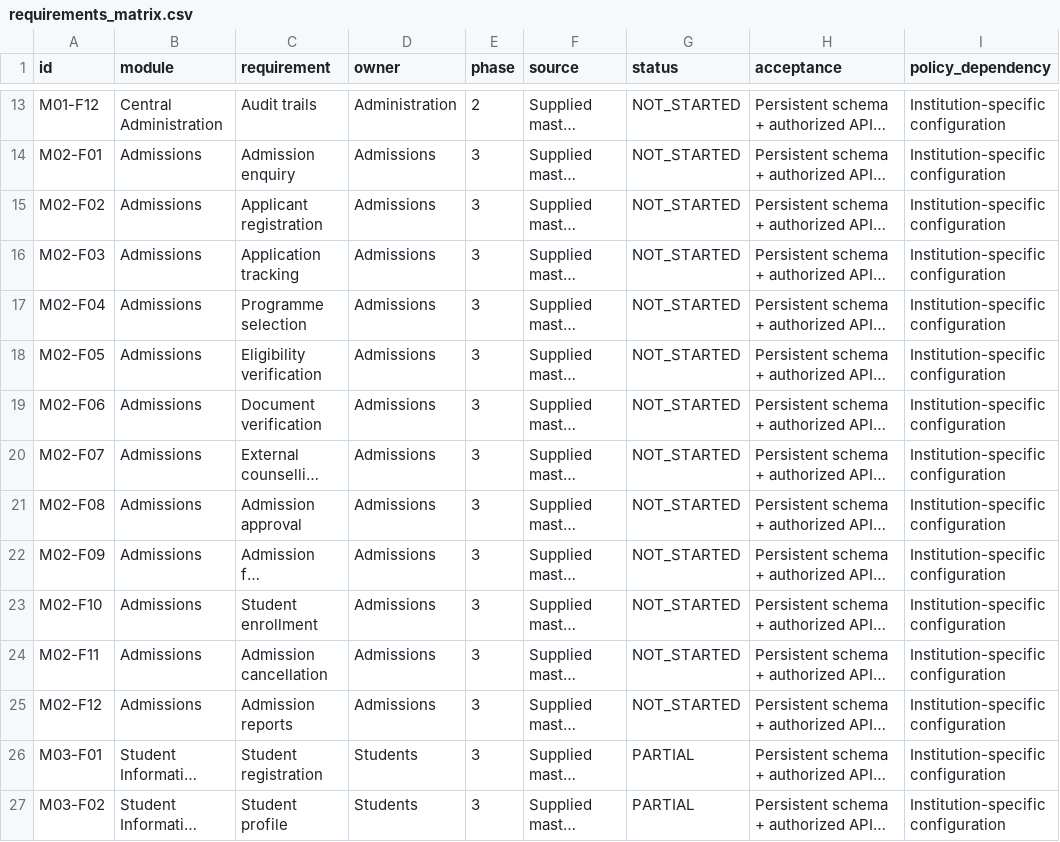
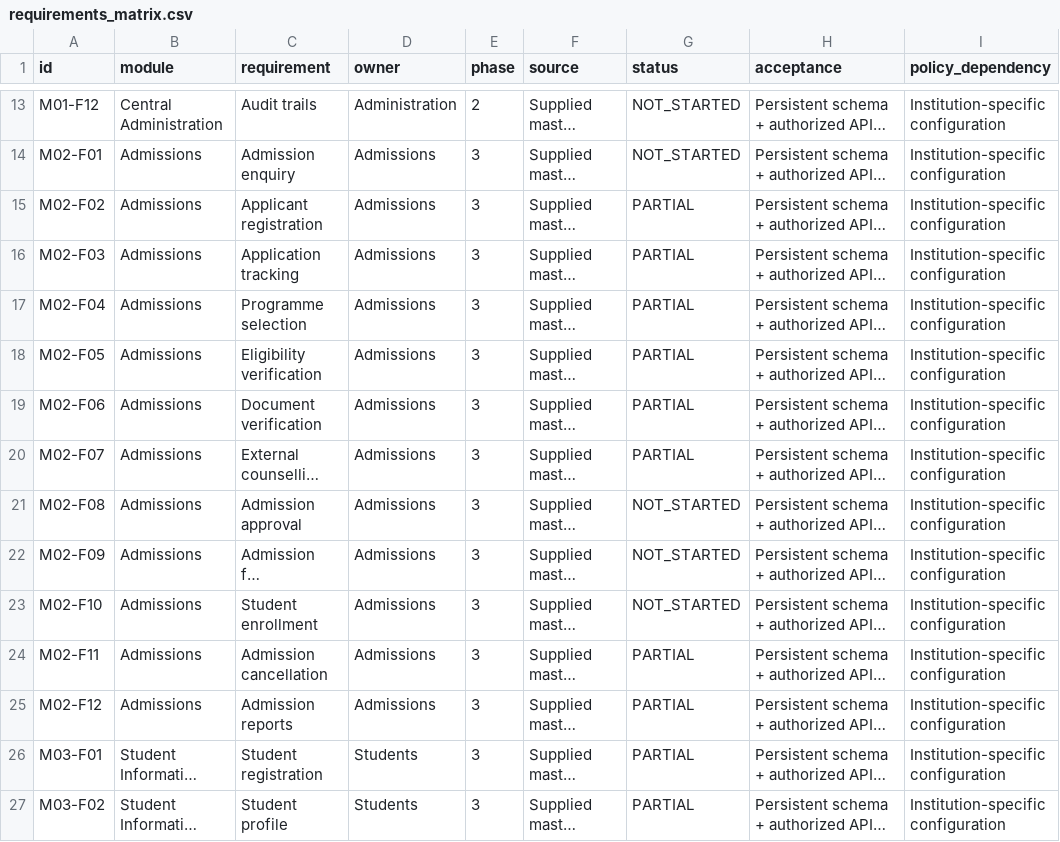
Before and after one commit to swayam-1404/ERP, a CSV file: docs/architecture/requirements_matrix.csv, drawn as a sheet; only a part is shown, gaps mark what is left out; long unchanged cells end in …; the diff names each change by its address in the sheet, - before the commit and + after, or states it on an @@ line.

```diff
--- a/docs/architecture/requirements_matrix.csv
+++ b/docs/architecture/requirements_matrix.csv
-G15:G20 (status): NOT_STARTED
+G15:G20 (status): PARTIAL
-G24:G25 (status): NOT_STARTED
+G24:G25 (status): PARTIAL
```
Also changed, not shown: 31 other files.
